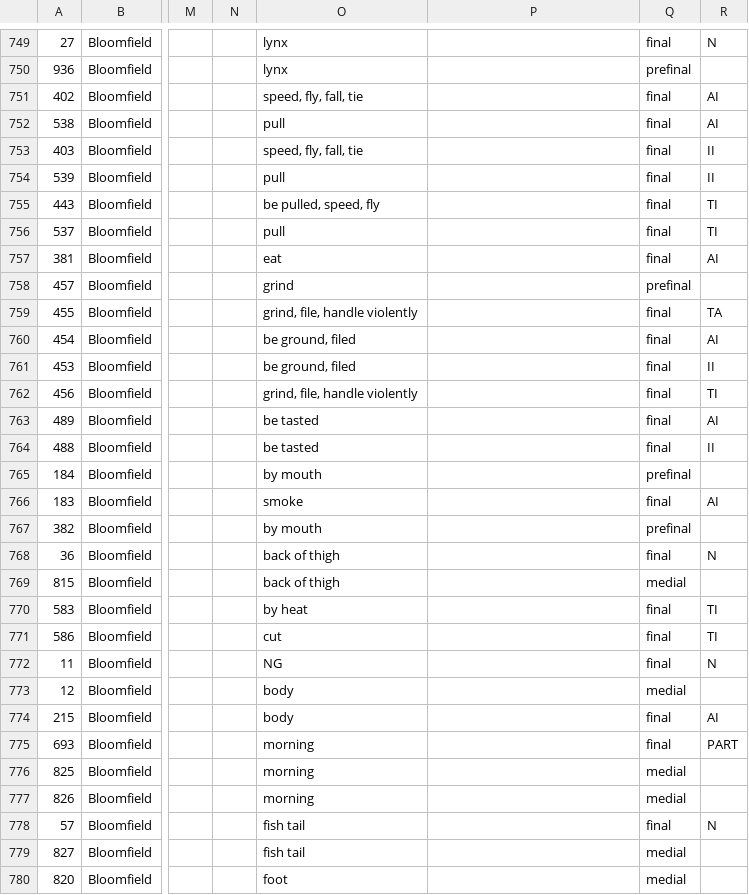
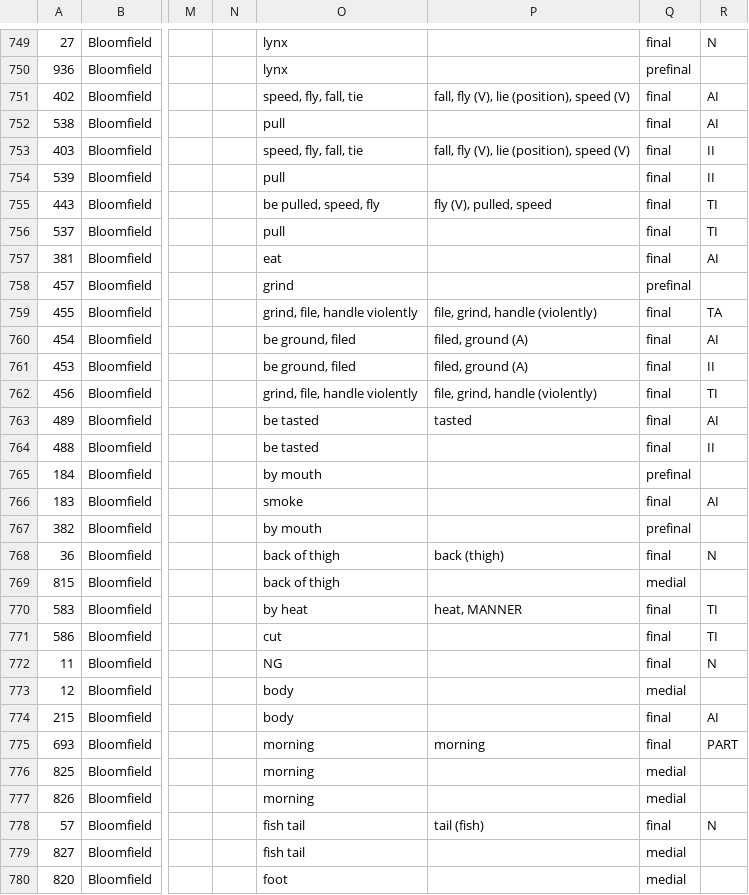
Before and after one commit to dwhieb/Nisinoon, a CSV file: data/csv/Ojibwe_Eastern/components.csv, drawn as a sheet; only a part is shown, gaps mark what is left out; the diff covers the shown part only; the diff names each change by its address in the sheet, - before the commit and + after, or states it on an @@ line.

```diff
--- a/data/csv/Ojibwe_Eastern/components.csv
+++ b/data/csv/Ojibwe_Eastern/components.csv
-P751: (empty)
+P751: fall, fly (V), lie (position), speed (V)
-P753: (empty)
+P753: fall, fly (V), lie (position), speed (V)
-P755: (empty)
+P755: fly (V), pulled, speed
-P759: (empty)
+P759: file, grind, handle (violently)
-P760:P761: (empty)
+P760:P761: filed, ground (A)
-P762: (empty)
+P762: file, grind, handle (violently)
-P763: (empty)
+P763: tasted
-P768: (empty)
+P768: back (thigh)
-P770: (empty)
+P770: heat, MANNER
-P775: (empty)
+P775: morning
-P778: (empty)
+P778: tail (fish)
```
Also changed, not shown: 172 edited cells elsewhere in this file, data/csv/Cree_Plains/components.csv, data/csv/Kickapoo/components.csv, 31 other files.
